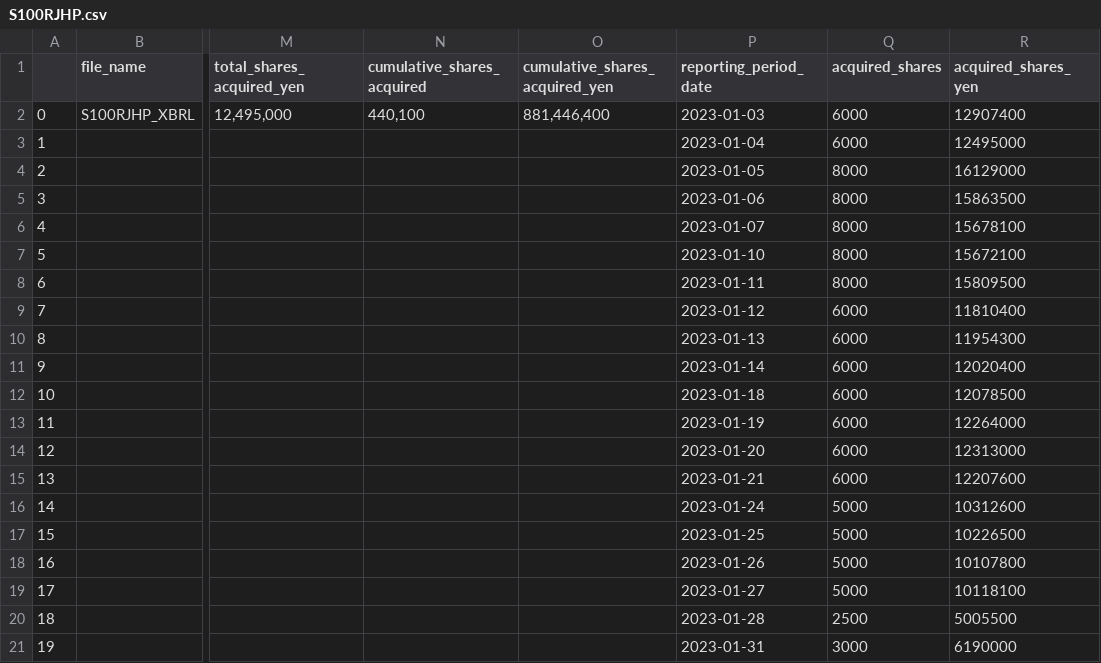
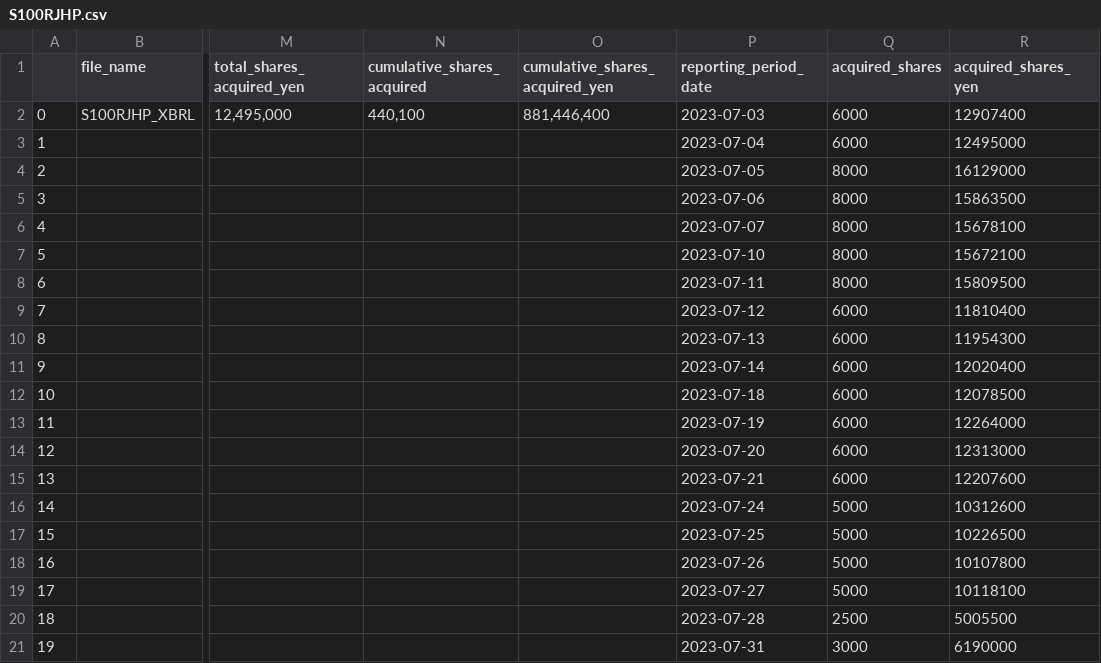
Before and after one commit to justy3/pyhelp, a CSV file: jpy_parser/data_XBRL_csv/S100RJHP.csv, drawn as a sheet; only a part is shown, gaps mark what is left out; the diff names each change by its address in the sheet, - before the commit and + after, or states it on an @@ line.

```diff
--- a/jpy_parser/data_XBRL_csv/S100RJHP.csv
+++ b/jpy_parser/data_XBRL_csv/S100RJHP.csv
-P2 (reporting_period_date): 2023-01-03
+P2 (reporting_period_date): 2023-07-03
-P3 (reporting_period_date): 2023-01-04
+P3 (reporting_period_date): 2023-07-04
-P4 (reporting_period_date): 2023-01-05
+P4 (reporting_period_date): 2023-07-05
-P5 (reporting_period_date): 2023-01-06
+P5 (reporting_period_date): 2023-07-06
-P6 (reporting_period_date): 2023-01-07
+P6 (reporting_period_date): 2023-07-07
-P7 (reporting_period_date): 2023-01-10
+P7 (reporting_period_date): 2023-07-10
-P8 (reporting_period_date): 2023-01-11
+P8 (reporting_period_date): 2023-07-11
-P9 (reporting_period_date): 2023-01-12
+P9 (reporting_period_date): 2023-07-12
-P10 (reporting_period_date): 2023-01-13
+P10 (reporting_period_date): 2023-07-13
-P11 (reporting_period_date): 2023-01-14
+P11 (reporting_period_date): 2023-07-14
-P12 (reporting_period_date): 2023-01-18
+P12 (reporting_period_date): 2023-07-18
-P13 (reporting_period_date): 2023-01-19
+P13 (reporting_period_date): 2023-07-19
-P14 (reporting_period_date): 2023-01-20
+P14 (reporting_period_date): 2023-07-20
-P15 (reporting_period_date): 2023-01-21
+P15 (reporting_period_date): 2023-07-21
-P16 (reporting_period_date): 2023-01-24
+P16 (reporting_period_date): 2023-07-24
-P17 (reporting_period_date): 2023-01-25
+P17 (reporting_period_date): 2023-07-25
-P18 (reporting_period_date): 2023-01-26
+P18 (reporting_period_date): 2023-07-26
-P19 (reporting_period_date): 2023-01-27
+P19 (reporting_period_date): 2023-07-27
-P20 (reporting_period_date): 2023-01-28
+P20 (reporting_period_date): 2023-07-28
-P21 (reporting_period_date): 2023-01-31
+P21 (reporting_period_date): 2023-07-31
```
Also changed, not shown: jpy_parser/data_XBRL_csv/S100RIVY.csv, jpy_parser/data_XBRL_csv/S100RJ55.csv, 8 other files.
